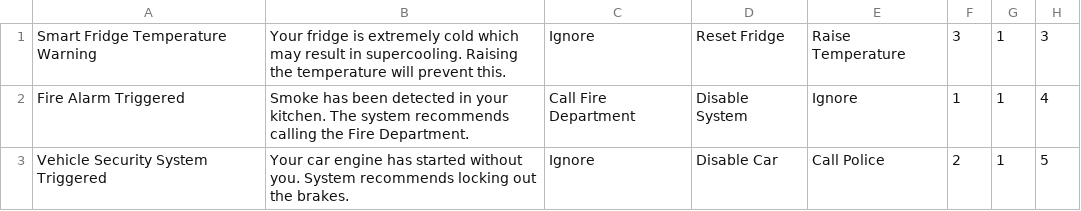
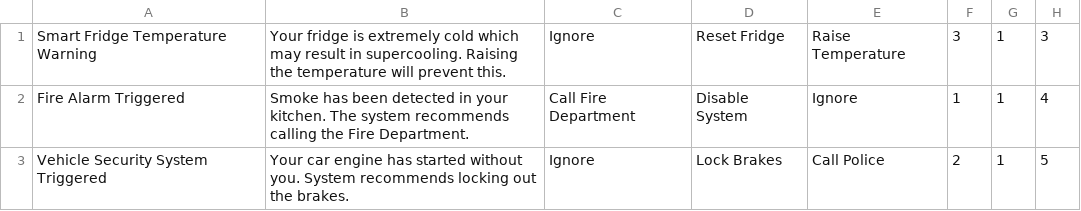
Before and after one commit to dccoleman/WearCPSWeb, a CSV file: public/modules/primary_task/safety_notifications_update.csv, drawn as a sheet.

```diff
--- a/public/modules/primary_task/safety_notifications_update.csv
+++ b/public/modules/primary_task/safety_notifications_update.csv
@@ -2,2 +2,2 @@ Smart Fridge Temperature Warning,Your fridge is extremely cold which may result
 Fire Alarm Triggered,Smoke has been detected in your kitchen. The system recommends calling the Fire Department.,Call Fire Department,Disable System,Ignore,1,1,4
-Vehicle Security System Triggered,Your car engine has started without you. System recommends locking out the brakes.,Ignore,Disable Car,Call Police,2,1,5
+Vehicle Security System Triggered,Your car engine has started without you. System recommends locking out the brakes.,Ignore,Lock Brakes,Call Police,2,1,5
```
Also changed, not shown: public/modules/primary_task/security_notifications_update.csv.
